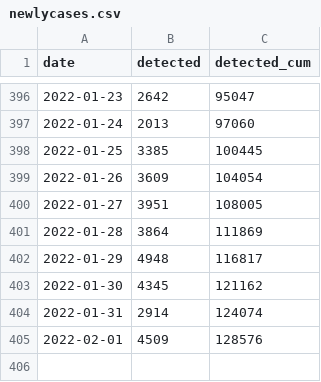
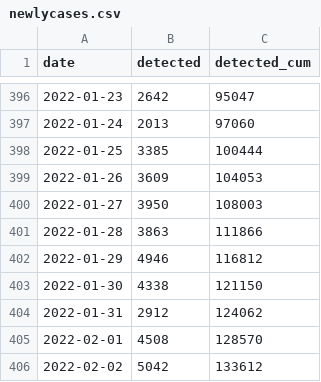
Before and after one commit to kzktmr/Covid19Dashboard, a CSV file: data/newlycases.csv, drawn as a sheet; only a part is shown, gaps mark what is left out.

```diff
--- a/data/newlycases.csv
+++ b/data/newlycases.csv
@@ -397,9 +397,10 @@ date,detected,detected_cum
 2022-01-24,2013,97060
-2022-01-25,3385,100445
-2022-01-26,3609,104054
-2022-01-27,3951,108005
-2022-01-28,3864,111869
-2022-01-29,4948,116817
-2022-01-30,4345,121162
-2022-01-31,2914,124074
-2022-02-01,4509,128576
+2022-01-25,3385,100444
+2022-01-26,3609,104053
+2022-01-27,3950,108003
+2022-01-28,3863,111866
+2022-01-29,4946,116812
+2022-01-30,4338,121150
+2022-01-31,2912,124062
+2022-02-01,4508,128570
+2022-02-02,5042,133612
```
Also changed, not shown: data/inspection.csv, data/situation.csv.
